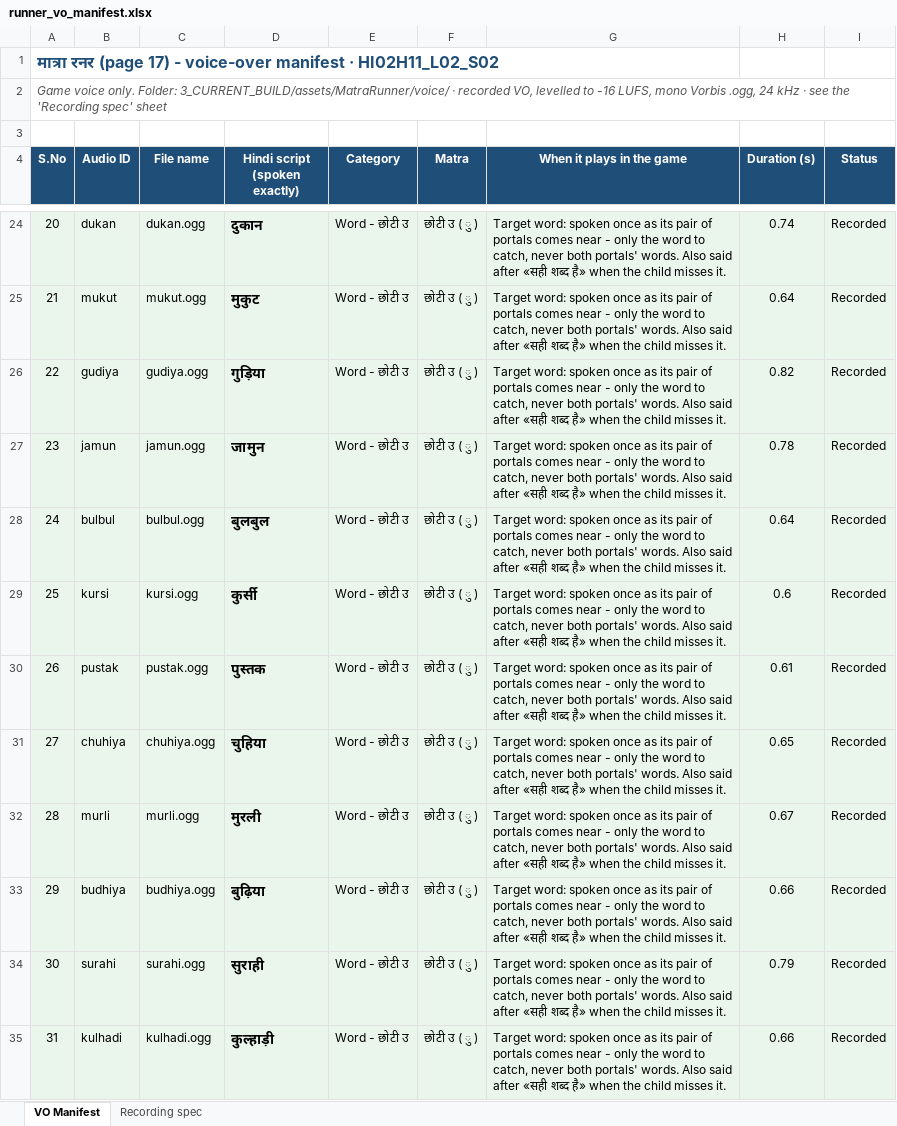
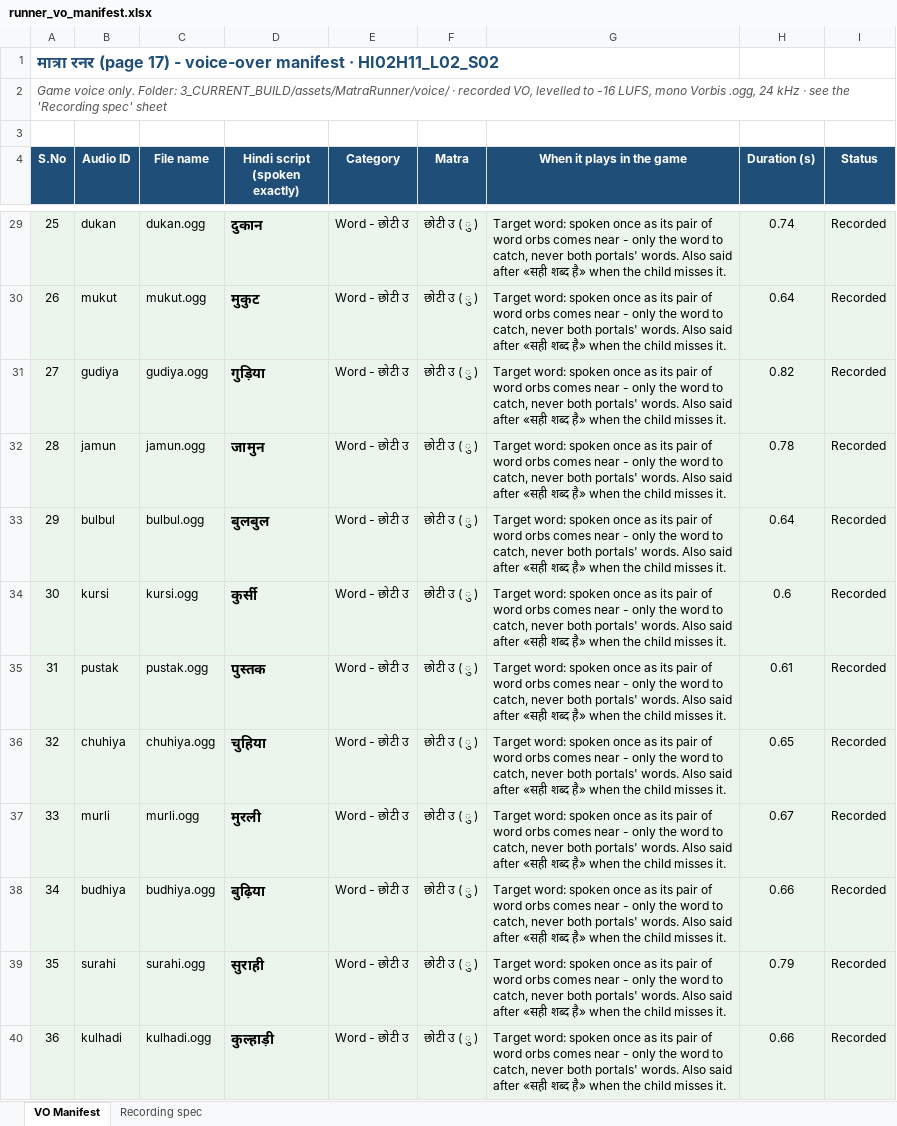
Before and after one commit to CodeWithPiyush0/HI02H11_L02_S02_DEV_HANDOFF, an Excel workbook: 1_SPEC/game_art_src/runner_voice/runner_vo_manifest.xlsx, sheet VO Manifest, drawn as a sheet; only a part is shown, gaps mark what is left out; values as stored, in another font and other column widths than the file's, no borders; addresses are those after the commit; the diff covers the shown part only; the diff names each change by its address in the sheet, - before the commit and + after, or states it on an @@ line.

Commit message:
changed the flow and elements of game

```diff
--- a/1_SPEC/game_art_src/runner_voice/runner_vo_manifest.xlsx (sheet VO Manifest)
+++ b/1_SPEC/game_art_src/runner_voice/runner_vo_manifest.xlsx (sheet VO Manifest)
@@ column A (S.No) renumbered from row 9 down @@
-G29:G40 (When it plays in the game): …pair of portals comes near…
+G29:G40 (When it plays in the game): …pair of word orbs comes near…
```
Also changed, not shown: 5 added rows and 41 edited cells elsewhere in this sheet, sheet Recording spec, runner_vo_manifest.xlsx, 44 other files.
